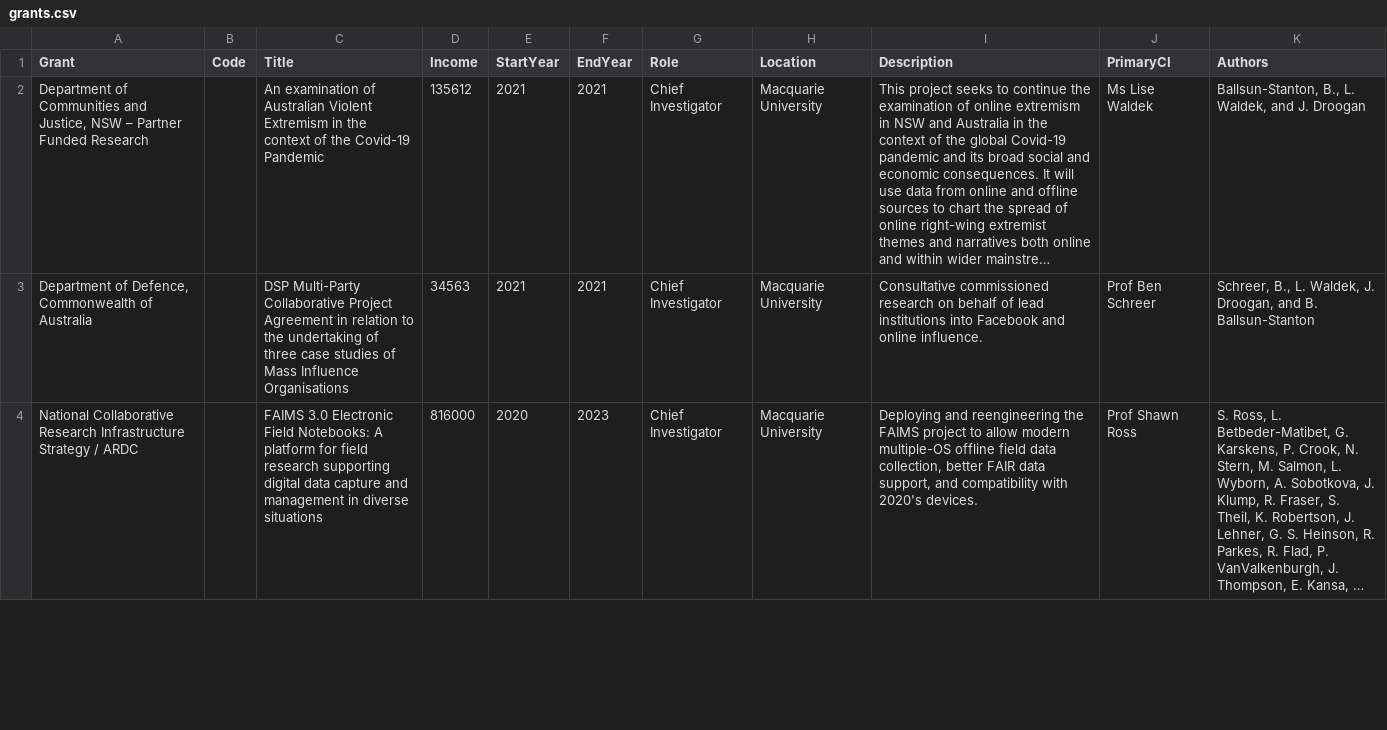
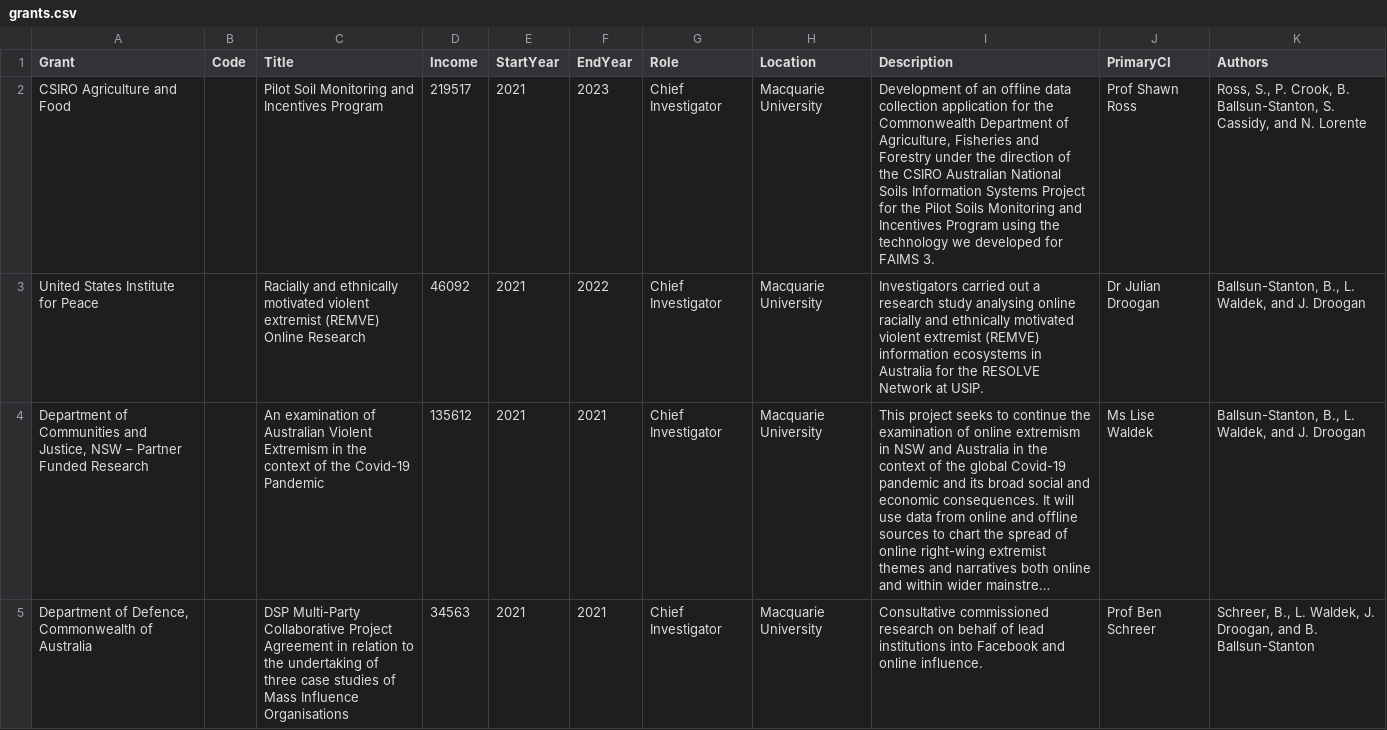
Before and after one commit to Denubis/Academic-LaTeX-CV-BibTeX-CSV, a CSV file: cv/grants.csv, drawn as a sheet; only a part is shown; the shorter side is filled out with more unchanged rows; long unchanged cells end in …; the diff names each change by its address in the sheet, - before the commit and + after, or states it on an @@ line.

```diff
--- a/cv/grants.csv
+++ b/cv/grants.csv
+row 2: CSIRO Agriculture and Food |  | Pilot Soil Monitoring and Incentives Program | 219517 | 2021 | 2023 | Chief Investigator | Macquarie University | Development of an offline data collection application for the Commonwealth Department of Agriculture, Fisheries and Forestry under the direction of the CSIRO Australian National Soils Information Systems Project for the Pilot Soils Monitoring and Incentives Program using the technology we developed for FAIMS 3. | Prof Shawn Ross | Ross, S., P. Crook, B. Ballsun-Stanton, S. Cassidy, and N. Lorente
+row 3: United States Institute for Peace |  | Racially and ethnically motivated violent extremist (REMVE) Online Research | 46092 | 2021 | 2022 | Chief Investigator | Macquarie University | Investigators carried out a research study analysing online racially and ethnically motivated violent extremist (REMVE) information ecosystems in Australia for the RESOLVE Network at USIP. | Dr Julian Droogan | Ballsun-Stanton, B., L. Waldek, and J. Droogan
```
Also changed, not shown: 6 other files.
